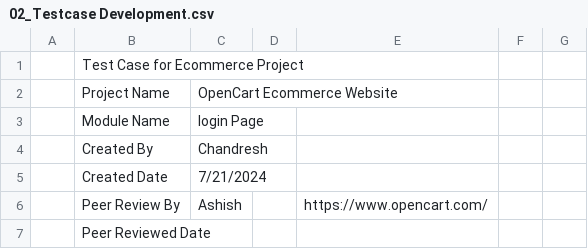
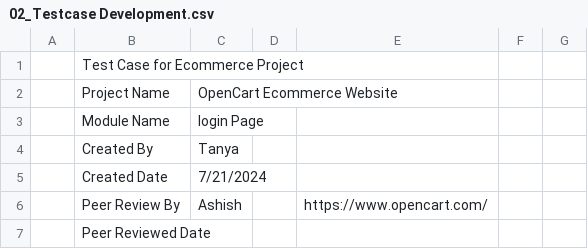
Before and after one commit to Tanyaayadav/E-commerce-Website-Testing, a CSV file: Requirement Document for OpenCart E-commerce Project/02_Testcase Development.csv, drawn as a sheet; only a part is shown.

Commit message:
02_Testcase Development.csv

```diff
--- a/Requirement Document for OpenCart E-commerce Project/02_Testcase Development.csv
+++ b/Requirement Document for OpenCart E-commerce Project/02_Testcase Development.csv
@@ -3,3 +3,3 @@
 ,Module Name,login Page,,,,
-,Created By ,Chandresh,,,,
+,Created By ,Tanya,,,,
 ,Created Date,7/21/2024,,,,
```
